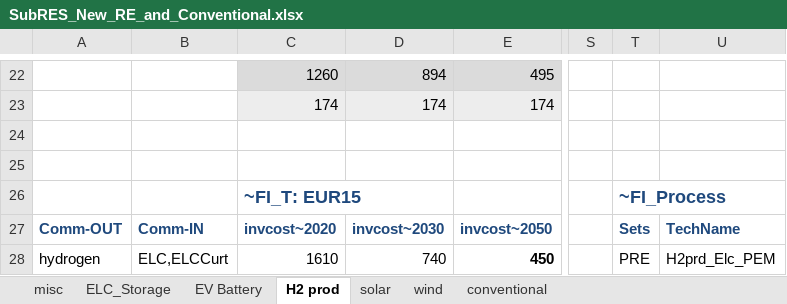
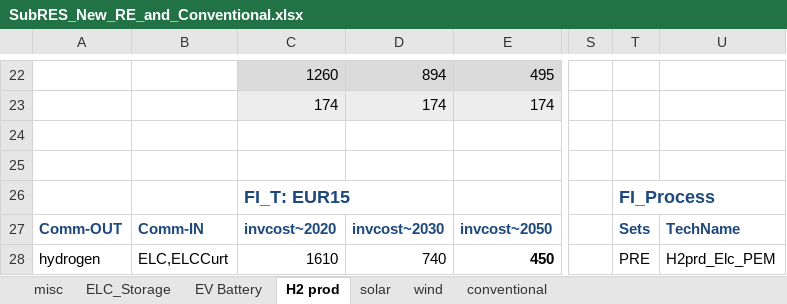
Before and after one commit to kraik98/ee-times, an Excel workbook: VerveStacks_EST/SubRES_Tmpl/SubRES_New_RE_and_Conventional.xlsx, sheet H2 prod, drawn as a sheet; only a part is shown, gaps mark what is left out; values as stored, in another font and other column widths than the file's, no borders; the diff names each change by its address in the sheet, - before the commit and + after, or states it on an @@ line.

```diff
--- a/VerveStacks_EST/SubRES_Tmpl/SubRES_New_RE_and_Conventional.xlsx (sheet H2 prod)
+++ b/VerveStacks_EST/SubRES_Tmpl/SubRES_New_RE_and_Conventional.xlsx (sheet H2 prod)
-C26: ~FI_T: EUR15
+C26: FI_T: EUR15
-T26: ~FI_Process
+T26: FI_Process
```
Also changed, not shown: sheet ELC_Storage, sheet EV Battery.
